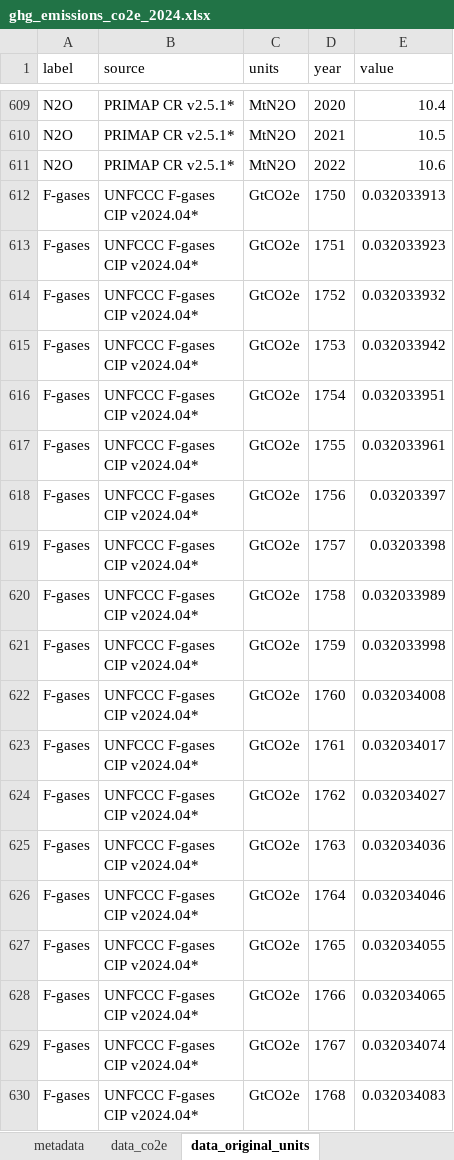
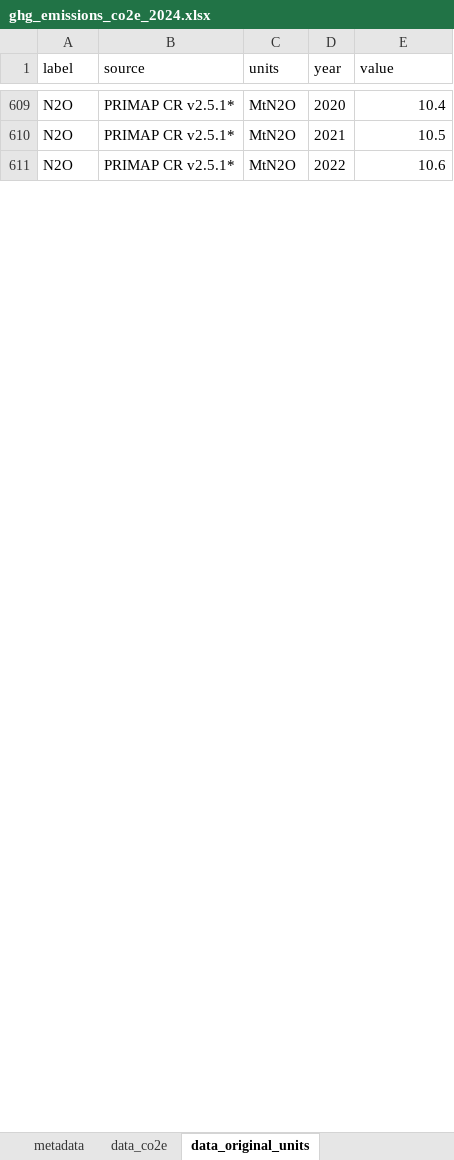
Before and after one commit to ClimateIndicator/GHG-Emissions-Assessment, an Excel workbook: results/ghg_emissions_co2e_2024.xlsx, sheet data_original_units, drawn as a sheet; only a part is shown, gaps mark what is left out; values as stored, in another font and other column widths than the file's, no borders; ↵ is a line break in a cell; the diff covers the shown part only; the diff names each change by its address in the sheet, - before the commit and + after, or states it on an @@ line.

```diff
--- a/results/ghg_emissions_co2e_2024.xlsx (sheet data_original_units)
+++ b/results/ghg_emissions_co2e_2024.xlsx (sheet data_original_units)
-row 612: F-gases | UNFCCC F-gases ↵ CIP v2024.04* | GtCO2e | 1750 | 0.032033913
-row 613: F-gases | UNFCCC F-gases ↵ CIP v2024.04* | GtCO2e | 1751 | 0.032033923
-row 614: F-gases | UNFCCC F-gases ↵ CIP v2024.04* | GtCO2e | 1752 | 0.032033932
-row 615: F-gases | UNFCCC F-gases ↵ CIP v2024.04* | GtCO2e | 1753 | 0.032033942
-row 616: F-gases | UNFCCC F-gases ↵ CIP v2024.04* | GtCO2e | 1754 | 0.032033951
-row 617: F-gases | UNFCCC F-gases ↵ CIP v2024.04* | GtCO2e | 1755 | 0.032033961
-row 618: F-gases | UNFCCC F-gases ↵ CIP v2024.04* | GtCO2e | 1756 | 0.03203397
-row 619: F-gases | UNFCCC F-gases ↵ CIP v2024.04* | GtCO2e | 1757 | 0.03203398
-row 620: F-gases | UNFCCC F-gases ↵ CIP v2024.04* | GtCO2e | 1758 | 0.032033989
-row 621: F-gases | UNFCCC F-gases ↵ CIP v2024.04* | GtCO2e | 1759 | 0.032033998
-row 622: F-gases | UNFCCC F-gases ↵ CIP v2024.04* | GtCO2e | 1760 | 0.032034008
-row 623: F-gases | UNFCCC F-gases ↵ CIP v2024.04* | GtCO2e | 1761 | 0.032034017
-row 624: F-gases | UNFCCC F-gases ↵ CIP v2024.04* | GtCO2e | 1762 | 0.032034027
-row 625: F-gases | UNFCCC F-gases ↵ CIP v2024.04* | GtCO2e | 1763 | 0.032034036
-row 626: F-gases | UNFCCC F-gases ↵ CIP v2024.04* | GtCO2e | 1764 | 0.032034046
-row 627: F-gases | UNFCCC F-gases ↵ CIP v2024.04* | GtCO2e | 1765 | 0.032034055
-row 628: F-gases | UNFCCC F-gases ↵ CIP v2024.04* | GtCO2e | 1766 | 0.032034065
-row 629: F-gases | UNFCCC F-gases ↵ CIP v2024.04* | GtCO2e | 1767 | 0.032034074
-row 630: F-gases | UNFCCC F-gases ↵ CIP v2024.04* | GtCO2e | 1768 | 0.032034083
```
Also changed, not shown: 255 removed rows elsewhere in this sheet, sheet data_co2e, sheet metadata, results/section_2_2_table_2024.xlsx, 15 other files.
